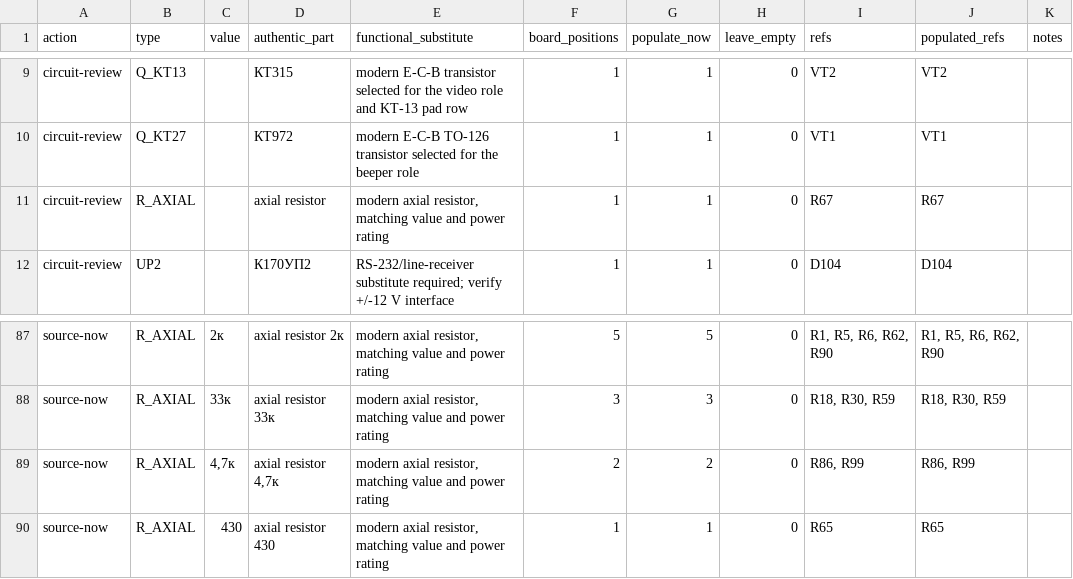
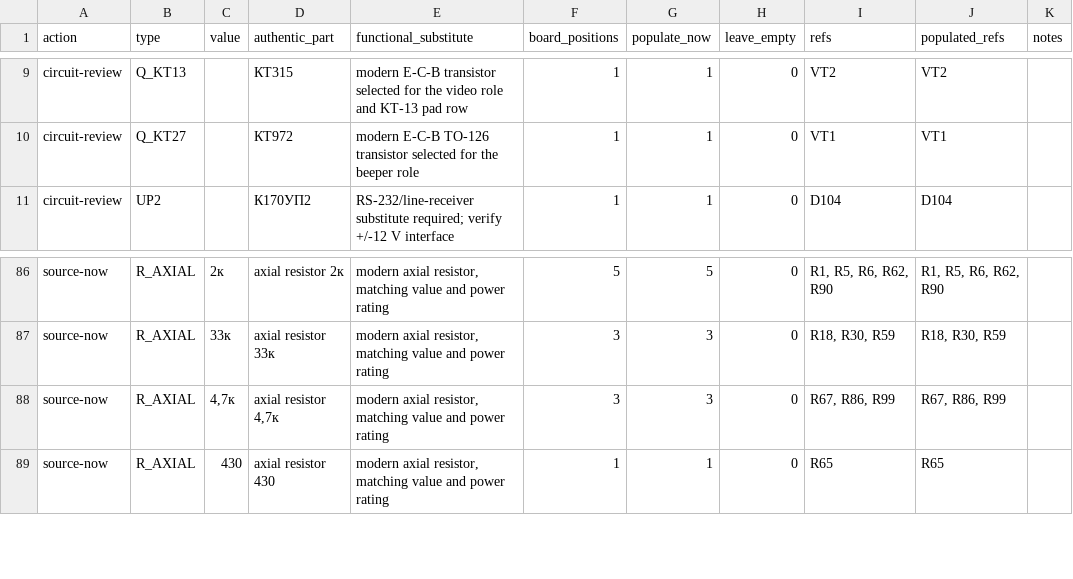
Before and after one commit to ddanila/8080-cosim, a CSV file: docs/replica-dual-config-bom.csv, drawn as a sheet; only a part is shown, gaps mark what is left out.

Commit message:
Close R67 target value from owner photos

```diff
--- a/docs/replica-dual-config-bom.csv
+++ b/docs/replica-dual-config-bom.csv
@@ -10,3 +10,2 @@ circuit-review,Q_KT13,,КТ315,modern E-C-B transistor selected for the video ro
 circuit-review,Q_KT27,,КТ972,modern E-C-B TO-126 transistor selected for the beeper role,1,1,0,VT1,VT1,
-circuit-review,R_AXIAL,,axial resistor,"modern axial resistor, matching value and power rating",1,1,0,R67,R67,
 circuit-review,UP2,,К170УП2,RS-232/line-receiver substitute required; verify +/-12 V interface,1,1,0,D104,D104,
@@ -88,3 +87,3 @@ source-now,R_AXIAL,2к,axial resistor 2к,"modern axial resistor, matching value
 source-now,R_AXIAL,33к,axial resistor 33к,"modern axial resistor, matching value and power rating",3,3,0,"R18, R30, R59","R18, R30, R59",
-source-now,R_AXIAL,"4,7к","axial resistor 4,7к","modern axial resistor, matching value and power rating",2,2,0,"R86, R99","R86, R99",
+source-now,R_AXIAL,"4,7к","axial resistor 4,7к","modern axial resistor, matching value and power rating",3,3,0,"R67, R86, R99","R67, R86, R99",
 source-now,R_AXIAL,430,axial resistor 430,"modern axial resistor, matching value and power rating",1,1,0,R65,R65,
```
Also changed, not shown: 16 other files.
